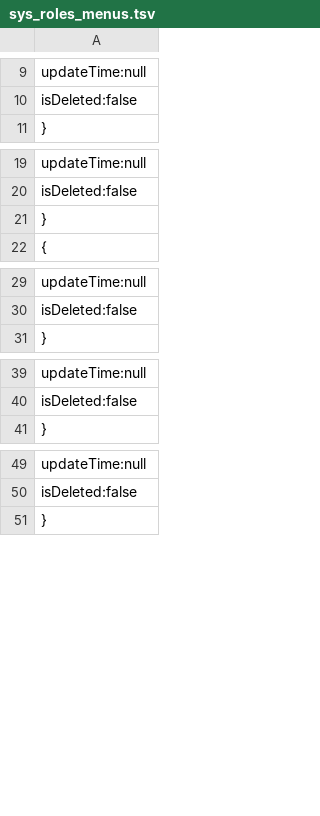
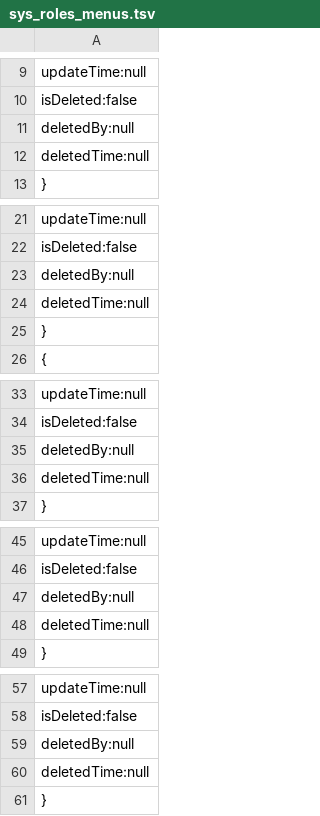
Before and after one commit to xianhc/apevolo-api, a TSV file: ApeVolo.Api/wwwroot/resources/db/sys_roles_menus.tsv, drawn as a sheet; only a part is shown, gaps mark what is left out; the diff covers the shown part only; the diff names each change by its address in the sheet, - before the commit and + after, or states it on an @@ line.

```diff
--- a/ApeVolo.Api/wwwroot/resources/db/sys_roles_menus.tsv
+++ b/ApeVolo.Api/wwwroot/resources/db/sys_roles_menus.tsv
+row 11: deletedBy:null
+row 12: deletedTime:null
+row 23: deletedBy:null
+row 24: deletedTime:null
+row 35: deletedBy:null
+row 36: deletedTime:null
+row 47: deletedBy:null
+row 48: deletedTime:null
+row 59: deletedBy:null
+row 60: deletedTime:null
```
Also changed, not shown: 170 added rows elsewhere in this file, ApeVolo.Api/wwwroot/resources/db/sys_department.tsv, ApeVolo.Api/wwwroot/resources/db/sys_dict.tsv, 12 other files.
